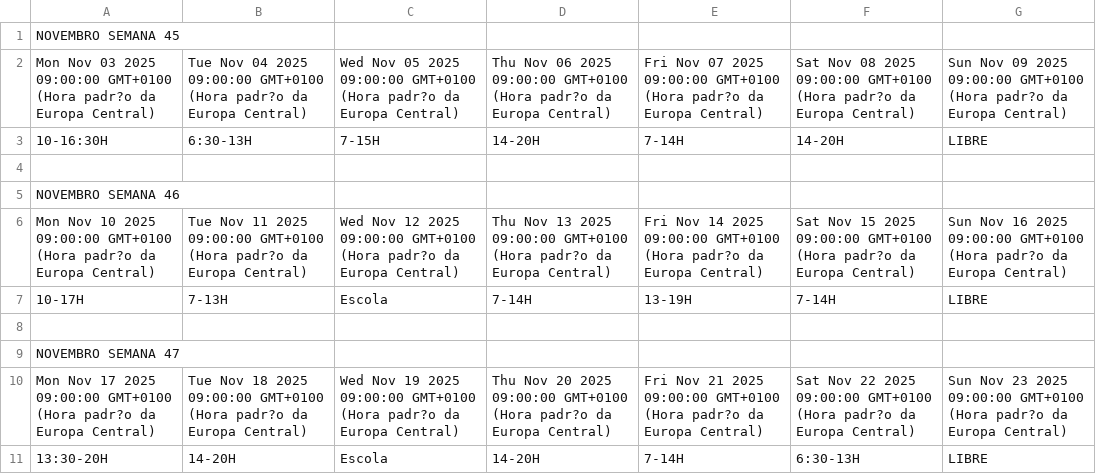
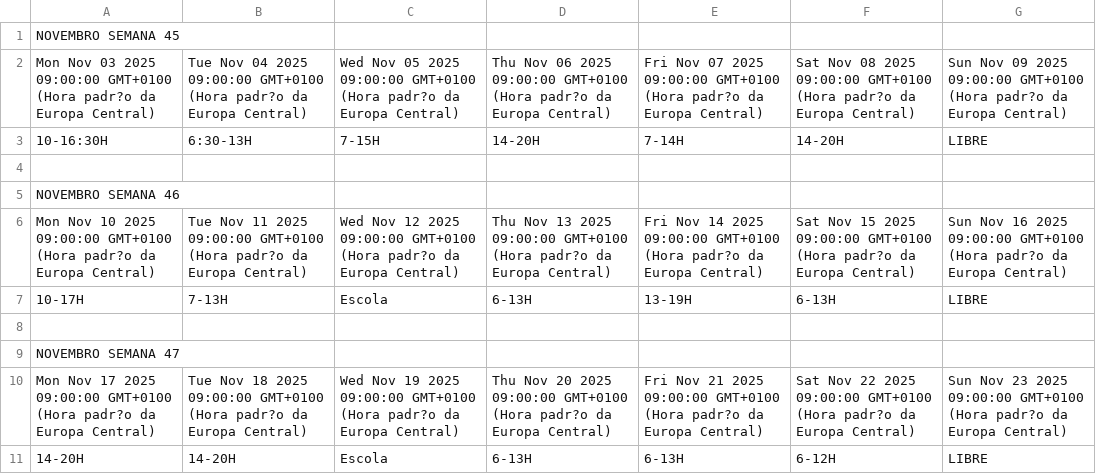
Before and after one commit to ledledledlsc/Horarios_Trabalho, a CSV file: Horarios_Trabalho.csv, drawn as a sheet.

Commit message:
Atualização automática do Google Sheets

```diff
--- a/Horarios_Trabalho.csv
+++ b/Horarios_Trabalho.csv
@@ -6,3 +6,3 @@ NOVEMBRO SEMANA 46,,,,,,
 Mon Nov 10 2025 09:00:00 GMT+0100 (Hora padr?o da Europa Central),Tue Nov 11 2025 09:00:00 GMT+0100 (Hora padr?o da Europa Central),Wed Nov 12 2025 09:00:00 GMT+0100 (Hora padr?o da Europa Central),Thu Nov 13 2025 09:00:00 GMT+0100 (Hora padr?o da Europa Central),Fri Nov 14 2025 09:00:00 GMT+0100 (Hora padr?o da Europa Central),Sat Nov 15 2025 09:00:00 GMT+0100 (Hora padr?o da Europa Central),Sun Nov 16 2025 09:00:00 GMT+0100 (Hora padr?o da Europa Central)
-10-17H,7-13H,Escola,7-14H,13-19H,7-14H,LIBRE
+10-17H,7-13H,Escola,6-13H,13-19H,6-13H,LIBRE
 ,,,,,,
@@ -10,2 +10,2 @@ NOVEMBRO SEMANA 47,,,,,,
 Mon Nov 17 2025 09:00:00 GMT+0100 (Hora padr?o da Europa Central),Tue Nov 18 2025 09:00:00 GMT+0100 (Hora padr?o da Europa Central),Wed Nov 19 2025 09:00:00 GMT+0100 (Hora padr?o da Europa Central),Thu Nov 20 2025 09:00:00 GMT+0100 (Hora padr?o da Europa Central),Fri Nov 21 2025 09:00:00 GMT+0100 (Hora padr?o da Europa Central),Sat Nov 22 2025 09:00:00 GMT+0100 (Hora padr?o da Europa Central),Sun Nov 23 2025 09:00:00 GMT+0100 (Hora padr?o da Europa Central)
-13:30-20H,14-20H,Escola,14-20H,7-14H,6:30-13H,LIBRE
+14-20H,14-20H,Escola,6-13H,6-13H,6-12H,LIBRE
```
